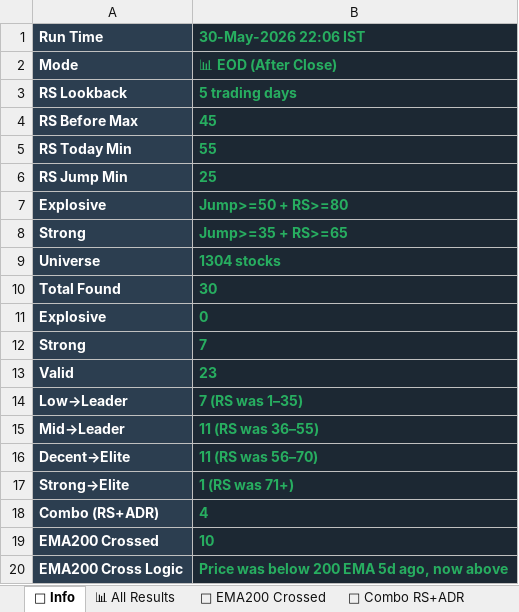
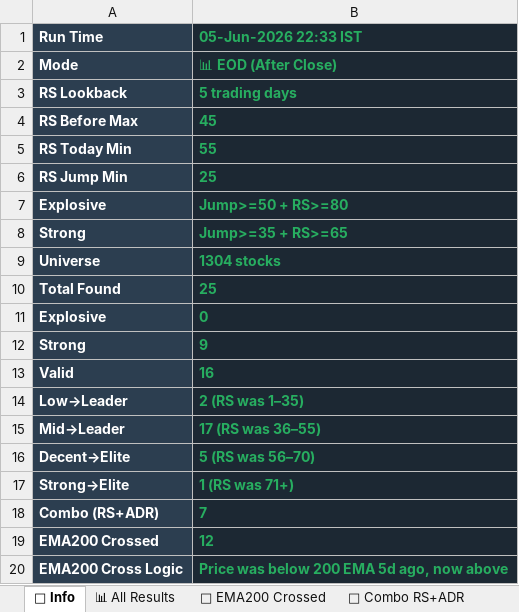
Before and after one commit to SwingEdgeLab/swingEdge-dashboard, an Excel workbook: RS_Explosion_2026-06-05.xlsx, sheet 📅 Info, drawn as a sheet; values as stored, in another font and other column widths than the file's, no borders; the diff names each change by its address in the sheet, - before the commit and + after, or states it on an @@ line.

```diff
--- a/RS_Explosion_2026-06-05.xlsx (sheet 📅 Info)
+++ b/RS_Explosion_2026-06-05.xlsx (sheet 📅 Info)
-B1: 30-May-2026 22:06 IST
+B1: 05-Jun-2026 22:33 IST
-B10 (05-Jun-2026 22:33 IST): 30
+B10 (05-Jun-2026 22:33 IST): 25
-B12 (05-Jun-2026 22:33 IST): 7
+B12 (05-Jun-2026 22:33 IST): 9
-B13 (05-Jun-2026 22:33 IST): 23
+B13 (05-Jun-2026 22:33 IST): 16
-B14 (05-Jun-2026 22:33 IST): 7 (RS was 1–35)
+B14 (05-Jun-2026 22:33 IST): 2 (RS was 1–35)
-B15 (05-Jun-2026 22:33 IST): 11 (RS was 36–55)
+B15 (05-Jun-2026 22:33 IST): 17 (RS was 36–55)
-B16 (05-Jun-2026 22:33 IST): 11 (RS was 56–70)
+B16 (05-Jun-2026 22:33 IST): 5 (RS was 56–70)
-B18 (05-Jun-2026 22:33 IST): 4
+B18 (05-Jun-2026 22:33 IST): 7
-B19 (05-Jun-2026 22:33 IST): 10
+B19 (05-Jun-2026 22:33 IST): 12
```
Also changed, not shown: sheet 📊 All Results, sheet 📈 Valid, sheet 🟠 Mid→Leader, sheet 🚀 EMA200 Crossed, sheet 🟡 Decent→Elite, sheet ⚡ Strong, 3 more sheets, L2_Institutional_Volume_2026-06-05.xlsx, RS_Screener_v2_2026-06-05.xlsx, 1 other file.
